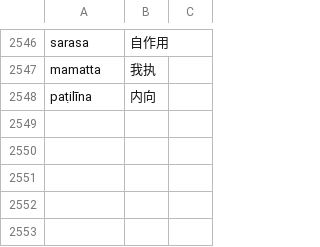
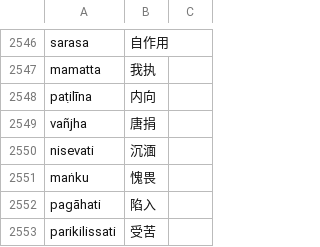
Before and after one commit to jhintr/nirutti, a CSV file: pada.csv, drawn as a sheet; only a part is shown, gaps mark what is left out; the diff names each change by its address in the sheet, - before the commit and + after, or states it on an @@ line.

Commit message:
update dict

```diff
--- a/pada.csv
+++ b/pada.csv
+row 2549: vañjha | 唐捐
+row 2550: nisevati | 沉湎
+row 2551: maṅku | 愧畏
+row 2552: pagāhati | 陷入
+row 2553: parikilissati | 受苦
```
